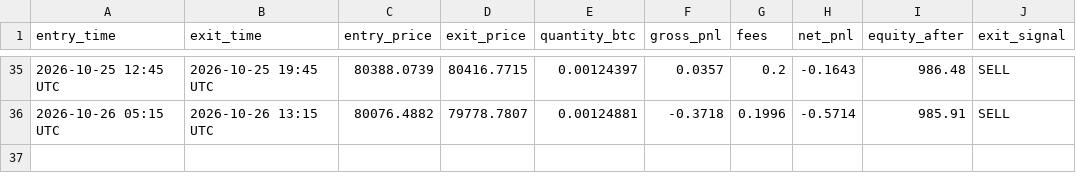
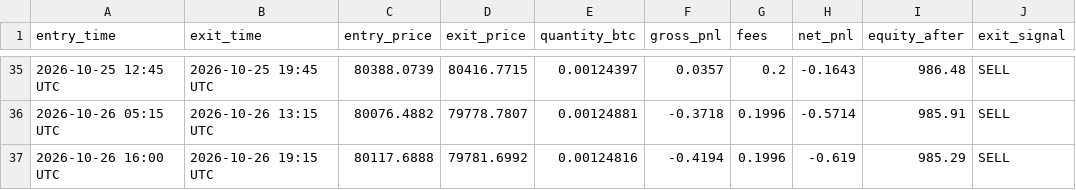
Before and after one commit to xxdroopxx-netizen/btc-15m-paper-alerts, a CSV file: paper_trades.csv, drawn as a sheet; only a part is shown, gaps mark what is left out; the diff names each change by its address in the sheet, - before the commit and + after, or states it on an @@ line.

```diff
--- a/paper_trades.csv
+++ b/paper_trades.csv
+row 37: 2026-10-26 16:00 UTC | 2026-10-26 19:15 UTC | 80117.6888 | 79781.6992 | 0.00124816 | -0.4194 | 0.1996 | -0.619 | 985.29 | SELL
```
Also changed, not shown: 1 other file.
